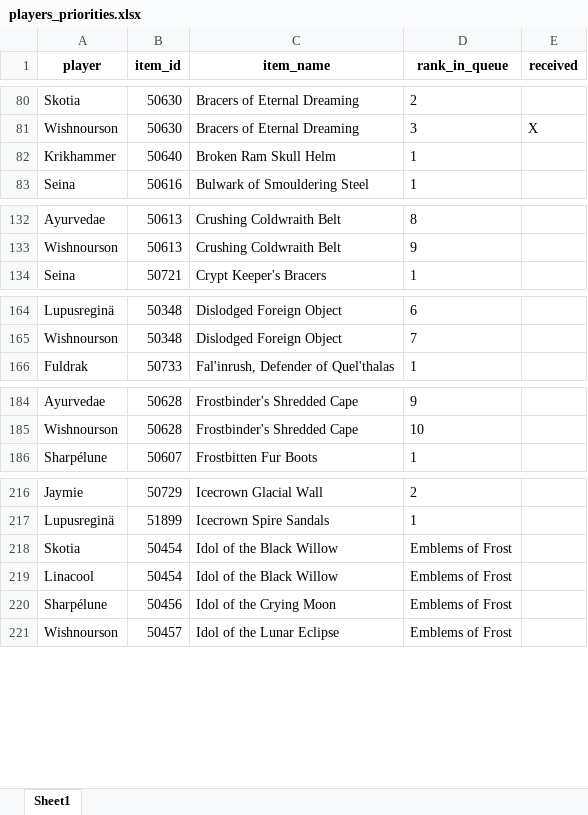
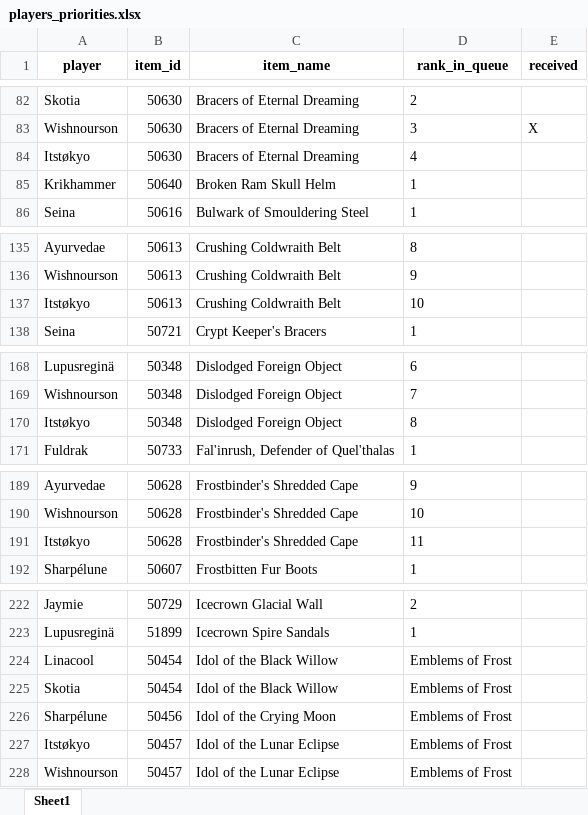
Before and after one commit to Ashargin/Divide-BiS, an Excel workbook: data/players_priorities.xlsx, sheet Sheet1, drawn as a sheet; only a part is shown, gaps mark what is left out; values as stored, in another font and other column widths than the file's, no borders; the diff covers the shown part only; the diff names each change by its address in the sheet, - before the commit and + after, or states it on an @@ line.

```diff
--- a/data/players_priorities.xlsx (sheet Sheet1)
+++ b/data/players_priorities.xlsx (sheet Sheet1)
+row 84: Itstøkyo | 50630 | Bracers of Eternal Dreaming | 4
+row 137: Itstøkyo | 50613 | Crushing Coldwraith Belt | 10
+row 170: Itstøkyo | 50348 | Dislodged Foreign Object | 8
+row 191: Itstøkyo | 50628 | Frostbinder's Shredded Cape | 11
@@ row 219 moved to row 224: Linacool @@
+row 227: Itstøkyo | 50457 | Idol of the Lunar Eclipse | Emblems of Frost
```
Also changed, not shown: 12 added rows, 11 moved rows and 1 edited cell elsewhere in this sheet, 3 other files.
